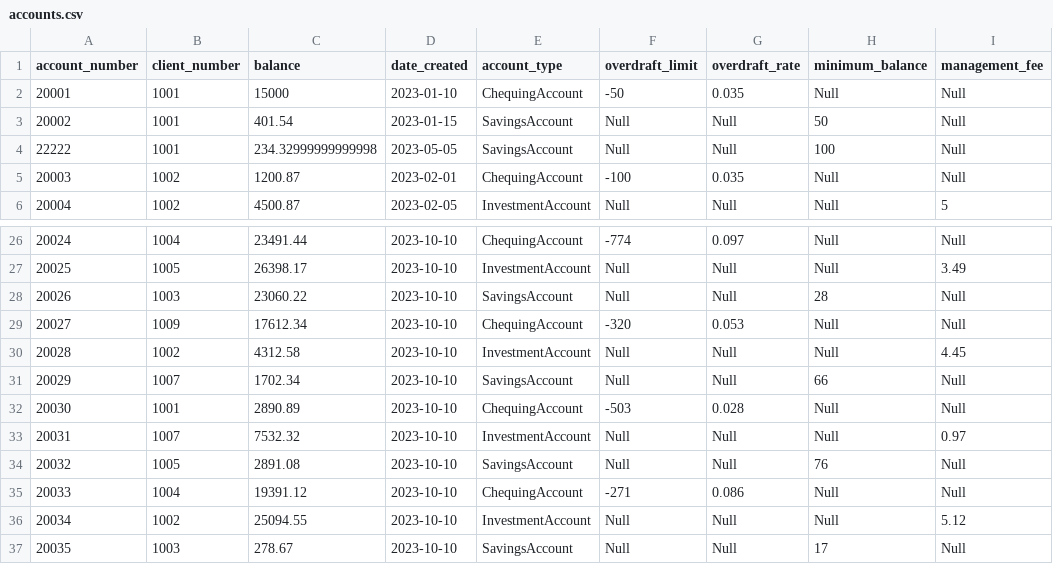
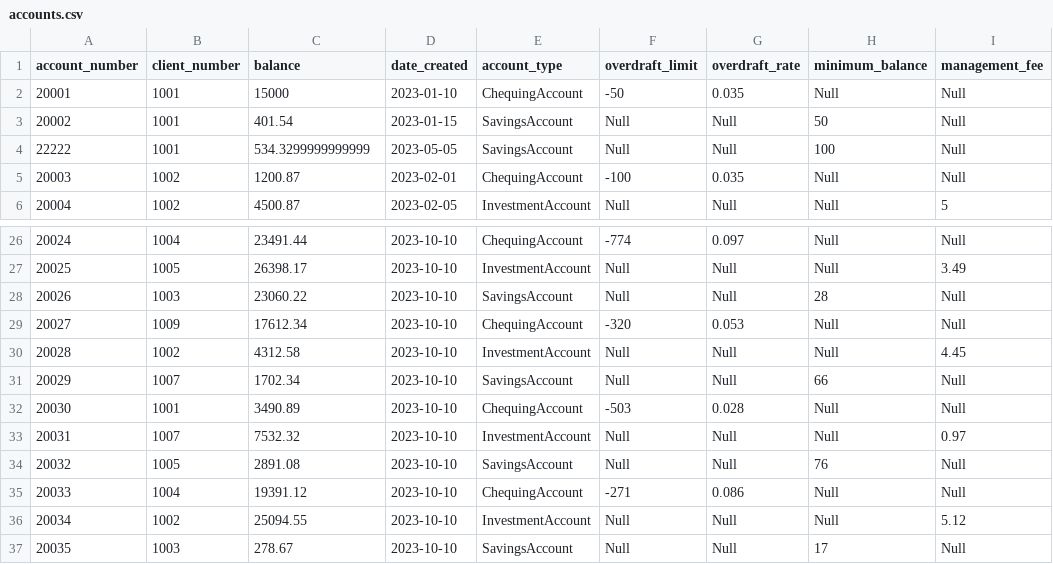
Before and after one commit to jecheta-rrc/Intermediate-Software-Development-Project, a CSV file: data/accounts.csv, drawn as a sheet; only a part is shown, gaps mark what is left out.

```diff
--- a/data/accounts.csv
+++ b/data/accounts.csv
@@ -3,3 +3,3 @@ account_number,client_number,balance,date_created,account_type,overdraft_limit,o
 20002,1001,401.54,2023-01-15,SavingsAccount,Null,Null,50,Null
-22222,1001,234.32999999999998,2023-05-05,SavingsAccount,Null,Null,100,Null
+22222,1001,534.3299999999999,2023-05-05,SavingsAccount,Null,Null,100,Null
 20003,1002,1200.87,2023-02-01,ChequingAccount,-100,0.035,Null,Null
@@ -31,3 +31,3 @@ account_number,client_number,balance,date_created,account_type,overdraft_limit,o
 20029,1007,1702.34,2023-10-10,SavingsAccount,Null,Null,66,Null
-20030,1001,2890.89,2023-10-10,ChequingAccount,-503,0.028,Null,Null
+20030,1001,3490.89,2023-10-10,ChequingAccount,-503,0.028,Null,Null
 20031,1007,7532.32,2023-10-10,InvestmentAccount,Null,Null,Null,0.97
```
Also changed, not shown: 2 other files.
